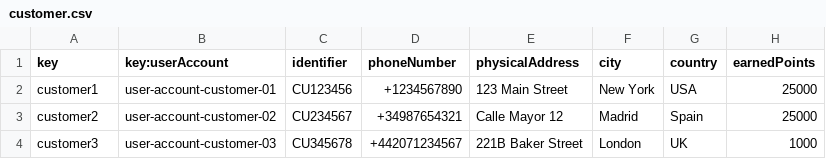
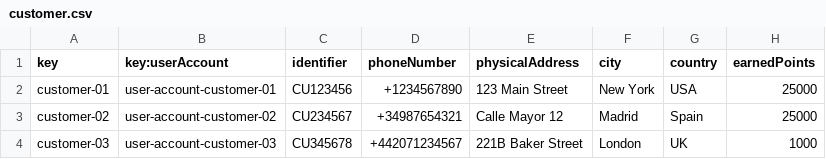
Before and after one commit to manumnzz/DP2-2425-C3-003, a CSV file: src/main/resources/WEB-INF/data/sample/customer.csv, drawn as a sheet.

```diff
--- a/src/main/resources/WEB-INF/data/sample/customer.csv
+++ b/src/main/resources/WEB-INF/data/sample/customer.csv
@@ -1,4 +1,4 @@
 key,key:userAccount,identifier,phoneNumber,physicalAddress,city,country,earnedPoints
-customer1,user-account-customer-01,CU123456,+1234567890,123 Main Street,New York,USA,25000
-customer2,user-account-customer-02,CU234567,+34987654321,Calle Mayor 12,Madrid,Spain,25000
-customer3,user-account-customer-03,CU345678,+442071234567,221B Baker Street,London,UK,1000
+customer-01,user-account-customer-01,CU123456,+1234567890,123 Main Street,New York,USA,25000
+customer-02,user-account-customer-02,CU234567,+34987654321,Calle Mayor 12,Madrid,Spain,25000
+customer-03,user-account-customer-03,CU345678,+442071234567,221B Baker Street,London,UK,1000
```
Also changed, not shown: src/main/resources/WEB-INF/data/sample/booking.csv, src/main/resources/WEB-INF/data/sample/flight-crew-member.csv, 8 other files.
